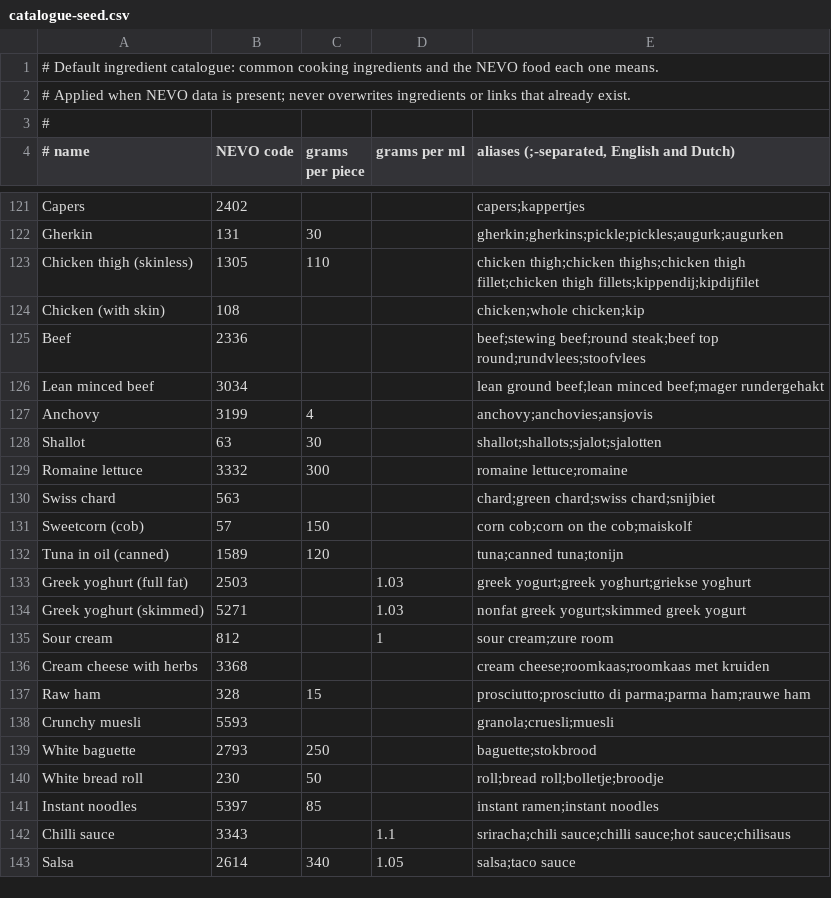
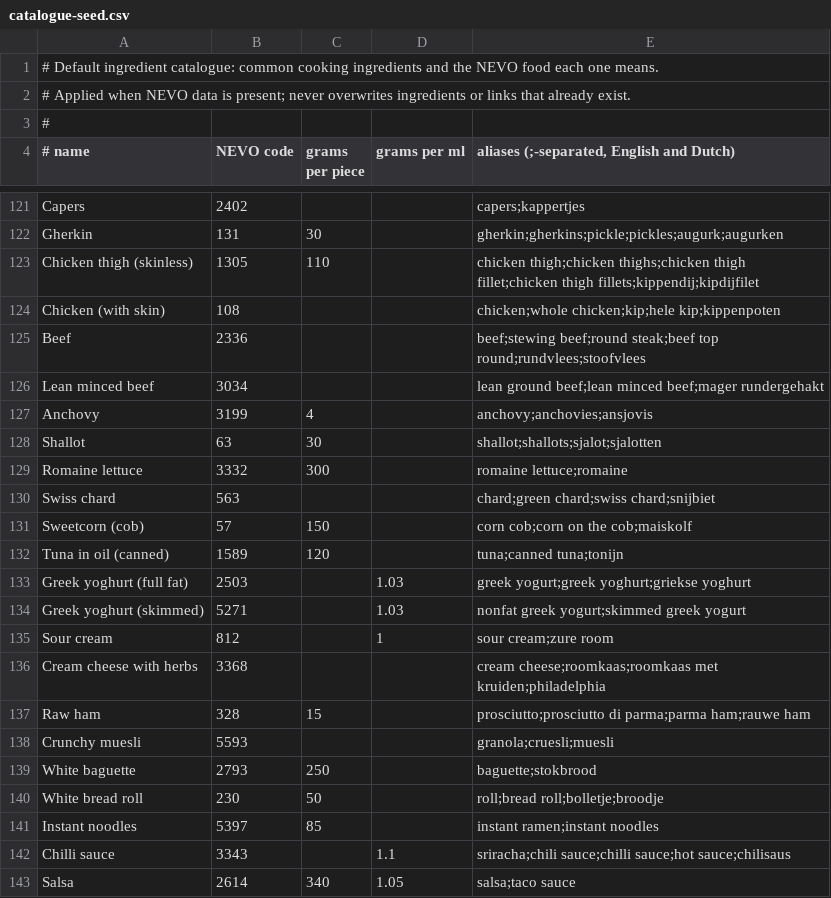
Before and after one commit to tobinstultiens/mealplanner, a CSV file: server/src/main/resources/catalogue-seed.csv, drawn as a sheet; only a part is shown, gaps mark what is left out; the diff covers the shown part only.

```diff
--- a/server/src/main/resources/catalogue-seed.csv
+++ b/server/src/main/resources/catalogue-seed.csv
@@ -123,3 +123,3 @@ Gherkin|131|30||gherkin;gherkins;pickle;pickles;augurk;augurken
 Chicken thigh (skinless)|1305|110||chicken thigh;chicken thighs;chicken thigh fillet;chicken thigh fillets;kippendij;kipdijfilet
-Chicken (with skin)|108|||chicken;whole chicken;kip
+Chicken (with skin)|108|||chicken;whole chicken;kip;hele kip;kippenpoten
 Beef|2336|||beef;stewing beef;round steak;beef top round;rundvlees;stoofvlees
@@ -135,3 +135,3 @@ Greek yoghurt (skimmed)|5271||1.03|nonfat greek yogurt;skimmed greek yogurt
 Sour cream|812||1|sour cream;zure room
-Cream cheese with herbs|3368|||cream cheese;roomkaas;roomkaas met kruiden
+Cream cheese with herbs|3368|||cream cheese;roomkaas;roomkaas met kruiden;philadelphia
 Raw ham|328|15||prosciutto;prosciutto di parma;parma ham;rauwe ham
```
Also changed, not shown: 8 edited cells elsewhere in this file, 13 other files.
